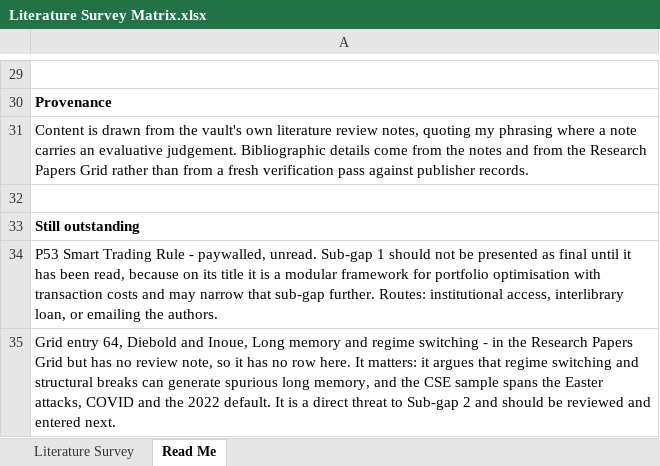
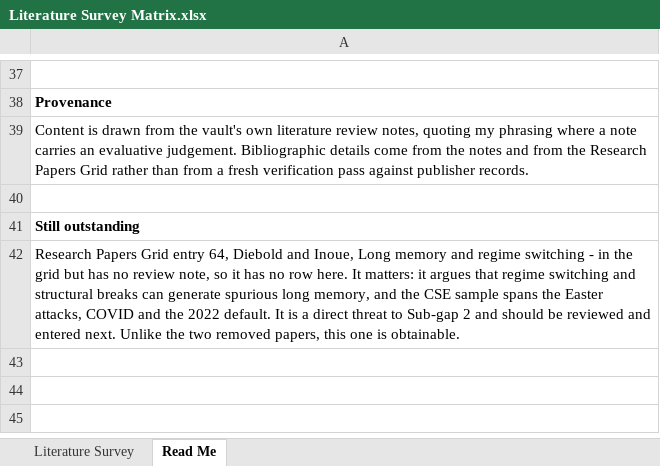
Before and after one commit to Shaahid02/my-obsidian-vault, an Excel workbook: FYP/Matrices/Literature Survey Matrix.xlsx, sheet Read Me, drawn as a sheet; only a part is shown, gaps mark what is left out; values as stored, in another font and other column widths than the file's, no borders; removed rows and columns are numbered as before the commit, all else as after; the diff covers the shown part only; the diff names each change by its address in the sheet, - before the commit and + after, or states it on an @@ line.

```diff
--- a/FYP/Matrices/Literature Survey Matrix.xlsx (sheet Read Me)
+++ b/FYP/Matrices/Literature Survey Matrix.xlsx (sheet Read Me)
-A42: P53 Smart Trading Rule - paywalled, unread. Sub-gap 1 should not be presented as final until it has been read, because on its title it is a modular framework for portfolio optimisation with transaction costs and may narrow that sub-gap further. Routes: institutional access, interlibrary loan, or emailing the authors.
+A42: Research Papers Grid entry 64, Diebold and Inoue, Long memory and regime switching - in the grid but has no review note, so it has no row here. It matters: it argues that regime switching and structural breaks can generate spurious long memory, and the CSE sample spans the Easter attacks, COVID and the 2022 default. It is a direct threat to Sub-gap 2 and should be reviewed and entered next. Unlike the two removed papers, this one is obtainable.
-row 35: Grid entry 64, Diebold and Inoue, Long memory and regime switching - in the Research Papers Grid but has no review note, so it has no row here. It matters: it argues that regime switching and structural breaks can generate spurious long memory, and the CSE sample spans the Easter attacks, COVID and the 2022 default. It is a direct threat to Sub-gap 2 and should be reviewed and entered next.
```
Also changed, not shown: 8 added rows and 9 edited cells elsewhere in this sheet, sheet Literature Survey, FYP/Matrices/Consolidated Research Matrix.xlsx, 1 other file.
